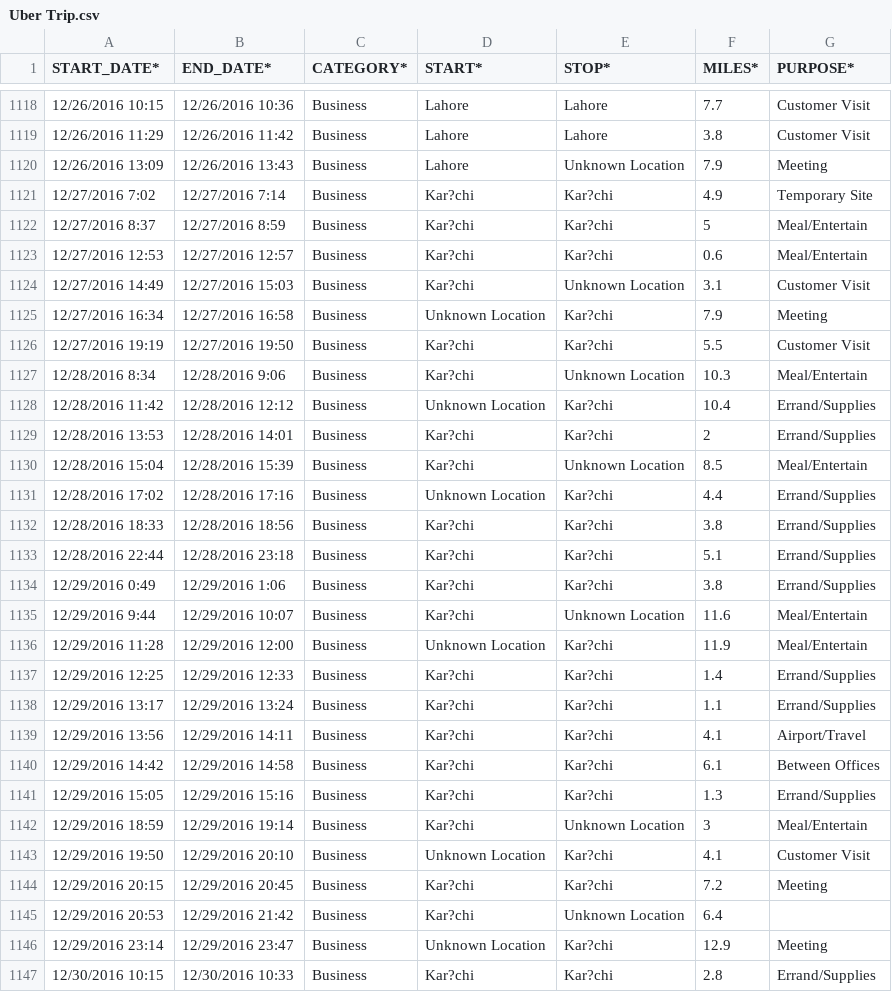
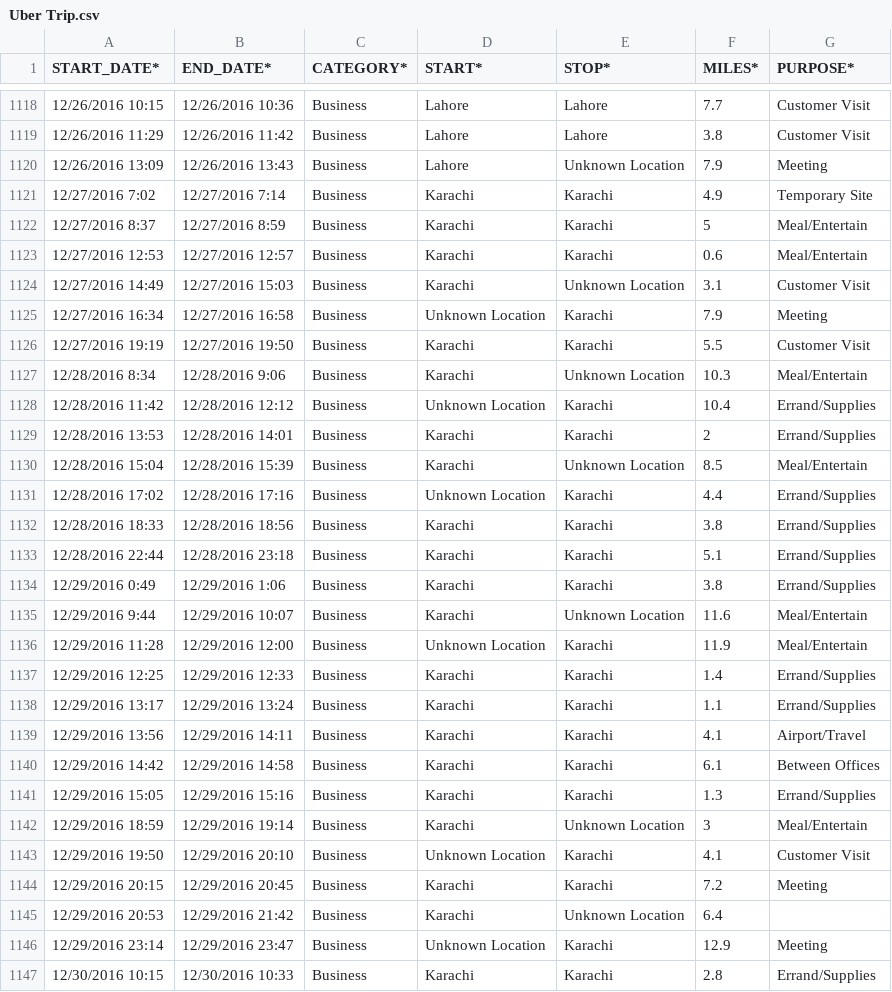
Before and after one commit to ssaad5678/Mini-Project, a CSV file: Online-Cab-Trip-Analysis/Uber Trip.csv, drawn as a sheet; only a part is shown, gaps mark what is left out; the diff covers the shown part only.

Commit message:
Update Uber Trip.csv

```diff
--- a/Online-Cab-Trip-Analysis/Uber Trip.csv
+++ b/Online-Cab-Trip-Analysis/Uber Trip.csv
@@ -1120,28 +1120,28 @@ START_DATE*,END_DATE*,CATEGORY*,START*,STOP*,MILES*,PURPOSE*
 12/26/2016 13:09,12/26/2016 13:43,Business,Lahore,Unknown Location,7.9,Meeting
-12/27/2016 7:02,12/27/2016 7:14,Business,Kar?chi,Kar?chi,4.9,Temporary Site
-12/27/2016 8:37,12/27/2016 8:59,Business,Kar?chi,Kar?chi,5,Meal/Entertain
-12/27/2016 12:53,12/27/2016 12:57,Business,Kar?chi,Kar?chi,0.6,Meal/Entertain
-12/27/2016 14:49,12/27/2016 15:03,Business,Kar?chi,Unknown Location,3.1,Customer Visit
-12/27/2016 16:34,12/27/2016 16:58,Business,Unknown Location,Kar?chi,7.9,Meeting
-12/27/2016 19:19,12/27/2016 19:50,Business,Kar?chi,Kar?chi,5.5,Customer Visit
-12/28/2016 8:34,12/28/2016 9:06,Business,Kar?chi,Unknown Location,10.3,Meal/Entertain
-12/28/2016 11:42,12/28/2016 12:12,Business,Unknown Location,Kar?chi,10.4,Errand/Supplies
-12/28/2016 13:53,12/28/2016 14:01,Business,Kar?chi,Kar?chi,2,Errand/Supplies
-12/28/2016 15:04,12/28/2016 15:39,Business,Kar?chi,Unknown Location,8.5,Meal/Entertain
-12/28/2016 17:02,12/28/2016 17:16,Business,Unknown Location,Kar?chi,4.4,Errand/Supplies
-12/28/2016 18:33,12/28/2016 18:56,Business,Kar?chi,Kar?chi,3.8,Errand/Supplies
-12/28/2016 22:44,12/28/2016 23:18,Business,Kar?chi,Kar?chi,5.1,Errand/Supplies
-12/29/2016 0:49,12/29/2016 1:06,Business,Kar?chi,Kar?chi,3.8,Errand/Supplies
-12/29/2016 9:44,12/29/2016 10:07,Business,Kar?chi,Unknown Location,11.6,Meal/Entertain
-12/29/2016 11:28,12/29/2016 12:00,Business,Unknown Location,Kar?chi,11.9,Meal/Entertain
-12/29/2016 12:25,12/29/2016 12:33,Business,Kar?chi,Kar?chi,1.4,Errand/Supplies
-12/29/2016 13:17,12/29/2016 13:24,Business,Kar?chi,Kar?chi,1.1,Errand/Supplies
-12/29/2016 13:56,12/29/2016 14:11,Business,Kar?chi,Kar?chi,4.1,Airport/Travel
-12/29/2016 14:42,12/29/2016 14:58,Business,Kar?chi,Kar?chi,6.1,Between Offices
-12/29/2016 15:05,12/29/2016 15:16,Business,Kar?chi,Kar?chi,1.3,Errand/Supplies
-12/29/2016 18:59,12/29/2016 19:14,Business,Kar?chi,Unknown Location,3,Meal/Entertain
-12/29/2016 19:50,12/29/2016 20:10,Business,Unknown Location,Kar?chi,4.1,Customer Visit
-12/29/2016 20:15,12/29/2016 20:45,Business,Kar?chi,Kar?chi,7.2,Meeting
-12/29/2016 20:53,12/29/2016 21:42,Business,Kar?chi,Unknown Location,6.4,
-12/29/2016 23:14,12/29/2016 23:47,Business,Unknown Location,Kar?chi,12.9,Meeting
-12/30/2016 10:15,12/30/2016 10:33,Business,Kar?chi,Kar?chi,2.8,Errand/Supplies
+12/27/2016 7:02,12/27/2016 7:14,Business,Karachi,Karachi,4.9,Temporary Site
+12/27/2016 8:37,12/27/2016 8:59,Business,Karachi,Karachi,5,Meal/Entertain
+12/27/2016 12:53,12/27/2016 12:57,Business,Karachi,Karachi,0.6,Meal/Entertain
+12/27/2016 14:49,12/27/2016 15:03,Business,Karachi,Unknown Location,3.1,Customer Visit
+12/27/2016 16:34,12/27/2016 16:58,Business,Unknown Location,Karachi,7.9,Meeting
+12/27/2016 19:19,12/27/2016 19:50,Business,Karachi,Karachi,5.5,Customer Visit
+12/28/2016 8:34,12/28/2016 9:06,Business,Karachi,Unknown Location,10.3,Meal/Entertain
+12/28/2016 11:42,12/28/2016 12:12,Business,Unknown Location,Karachi,10.4,Errand/Supplies
+12/28/2016 13:53,12/28/2016 14:01,Business,Karachi,Karachi,2,Errand/Supplies
+12/28/2016 15:04,12/28/2016 15:39,Business,Karachi,Unknown Location,8.5,Meal/Entertain
+12/28/2016 17:02,12/28/2016 17:16,Business,Unknown Location,Karachi,4.4,Errand/Supplies
+12/28/2016 18:33,12/28/2016 18:56,Business,Karachi,Karachi,3.8,Errand/Supplies
+12/28/2016 22:44,12/28/2016 23:18,Business,Karachi,Karachi,5.1,Errand/Supplies
+12/29/2016 0:49,12/29/2016 1:06,Business,Karachi,Karachi,3.8,Errand/Supplies
+12/29/2016 9:44,12/29/2016 10:07,Business,Karachi,Unknown Location,11.6,Meal/Entertain
+12/29/2016 11:28,12/29/2016 12:00,Business,Unknown Location,Karachi,11.9,Meal/Entertain
+12/29/2016 12:25,12/29/2016 12:33,Business,Karachi,Karachi,1.4,Errand/Supplies
+12/29/2016 13:17,12/29/2016 13:24,Business,Karachi,Karachi,1.1,Errand/Supplies
+12/29/2016 13:56,12/29/2016 14:11,Business,Karachi,Karachi,4.1,Airport/Travel
+12/29/2016 14:42,12/29/2016 14:58,Business,Karachi,Karachi,6.1,Between Offices
+12/29/2016 15:05,12/29/2016 15:16,Business,Karachi,Karachi,1.3,Errand/Supplies
+12/29/2016 18:59,12/29/2016 19:14,Business,Karachi,Unknown Location,3,Meal/Entertain
+12/29/2016 19:50,12/29/2016 20:10,Business,Unknown Location,Karachi,4.1,Customer Visit
+12/29/2016 20:15,12/29/2016 20:45,Business,Karachi,Karachi,7.2,Meeting
+12/29/2016 20:53,12/29/2016 21:42,Business,Karachi,Unknown Location,6.4,
+12/29/2016 23:14,12/29/2016 23:47,Business,Unknown Location,Karachi,12.9,Meeting
+12/30/2016 10:15,12/30/2016 10:33,Business,Karachi,Karachi,2.8,Errand/Supplies
```
Also changed, not shown: 35 edited cells elsewhere in this file.
